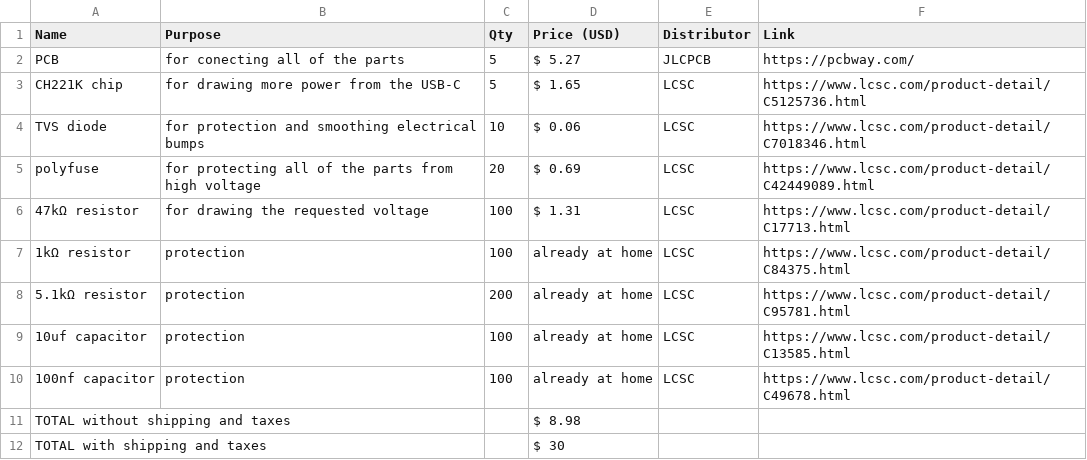
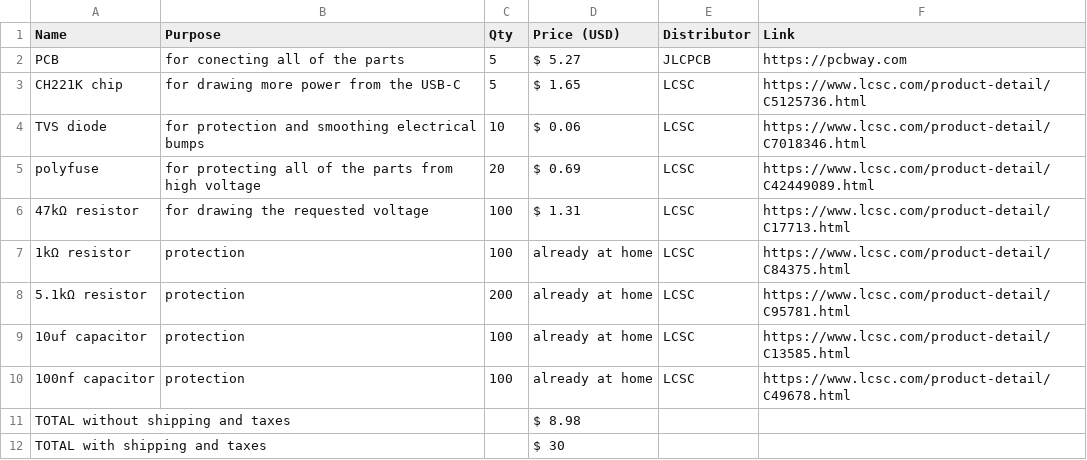
Before and after one commit to Small-doge128/USB-C2easypads, a CSV file: BOM.csv, drawn as a sheet.

Commit message:
Update BOM.csv

```diff
--- a/BOM.csv
+++ b/BOM.csv
@@ -1,3 +1,3 @@
 Name,Purpose,Qty,Price (USD),Distributor,Link
-PCB,for conecting all of the parts,5,$ 5.27,JLCPCB,https://pcbway.com/
+PCB,for conecting all of the parts,5,$ 5.27,JLCPCB,https://pcbway.com
 CH221K chip,for drawing more power from the USB-C,5,$ 1.65,LCSC,https://www.lcsc.com/product-detail/C5125736.html
```
